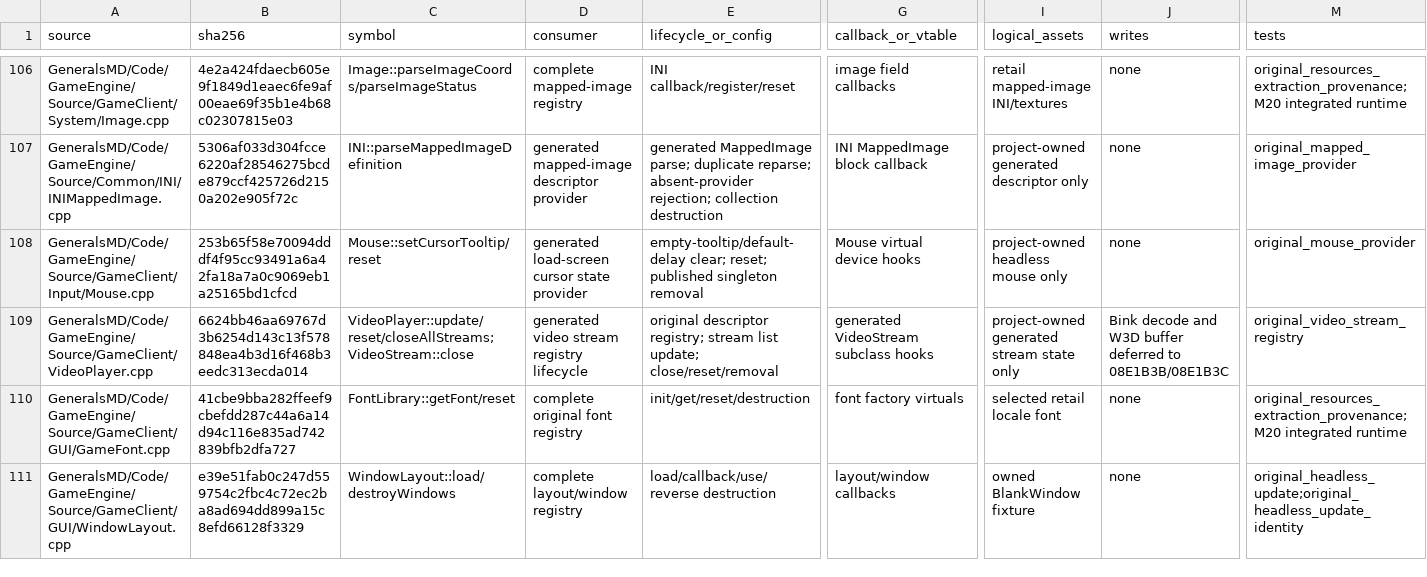
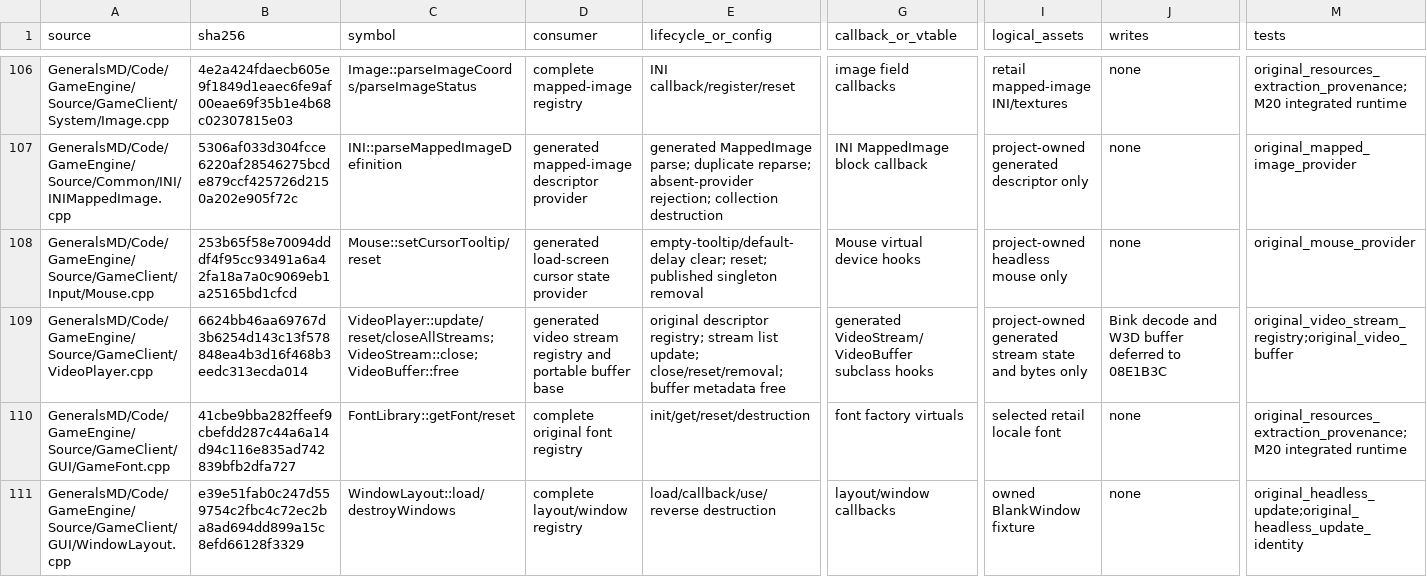
Before and after one commit to mrworf/CnC_Generals_Zero_Hour, a TSV file: docs/original-runtime-dependency-ledger.tsv, drawn as a sheet; only a part is shown, gaps mark what is left out; the diff names each change by its address in the sheet, - before the commit and + after, or states it on an @@ line.

Commit message:
delivery: M22 slice 08E1B3B video buffer

```diff
--- a/docs/original-runtime-dependency-ledger.tsv
+++ b/docs/original-runtime-dependency-ledger.tsv
-C109 (symbol): VideoPlayer::update/reset/closeAllStreams;VideoStream::close
+C109 (symbol): VideoPlayer::update/reset/closeAllStreams;VideoStream::close;VideoBuffer::free
-D109 (consumer): …stream registry lifecycle
+D109 (consumer): …stream registry and portable buffer base
-E109 (lifecycle_or_config): …list update; close/reset/removal
+E109 (lifecycle_or_config): …list update; close/reset/removal; buffer metadata free
-G109 (callback_or_vtable): generated VideoStream subclass hooks
+G109 (callback_or_vtable): generated VideoStream/VideoBuffer subclass hooks
-I109 (logical_assets): …stream state only
+I109 (logical_assets): …stream state and bytes only
-J109 (writes): …deferred to 08E1B3B/08E1B3C
+J109 (writes): …deferred to 08E1B3C
-M109 (tests): original_video_stream_registry
+M109 (tests): original_video_stream_registry;original_video_buffer
```
Also changed, not shown: 4 other files.
